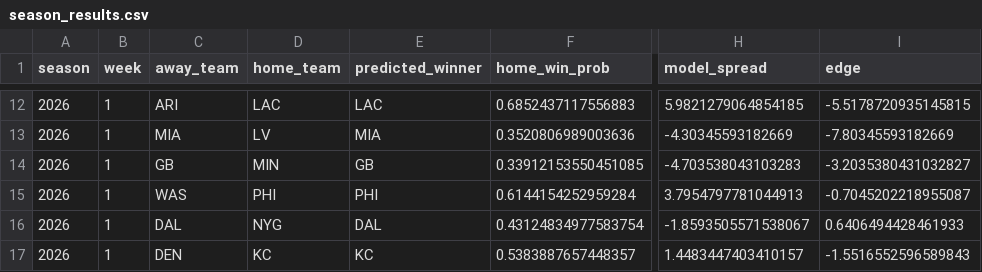
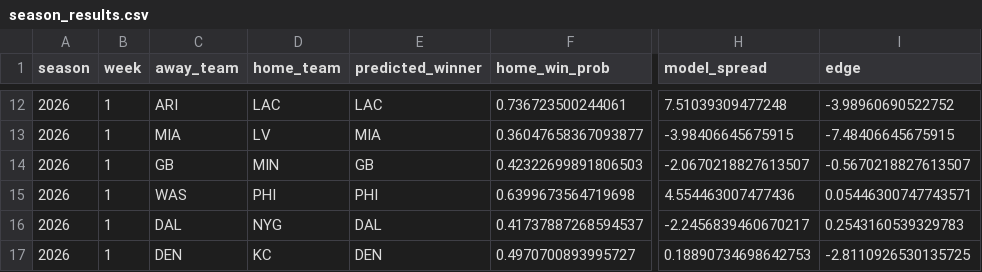
Before and after one commit to lsteellm29-coder/nfl-predictor, a CSV file: logs/season_results.csv, drawn as a sheet; only a part is shown, gaps mark what is left out; the diff covers the shown part only; the diff names each change by its address in the sheet, - before the commit and + after, or states it on an @@ line.

Commit message:
Add Phase 1: live injury data as a model feature
New data/fetch_injuries.py: historical injury reports (nfl_data_py, for
training) and live current-week reports (ESPN's unofficial API, for
prediction) -- both scored as sum(status_weight * position_weight) per
team, so a starting QB out counts far more than a backup LS questionable.

Wired into train.py as injury_impact_diff (home - away), and into
predict.py using the live ESPN feed at prediction time as the spec called
for, since injury status is inherently current-week information, not
something meaningful to backfill from training data.

Verified: 2025 holdout accuracy improved 61.4% -> 63.5%, and the learned
coefficient has the expected sign (more home-team injury burden lowers
home win probability).

```diff
--- a/logs/season_results.csv
+++ b/logs/season_results.csv
-F12 (home_win_prob): 0.6852437117556883
+F12 (home_win_prob): 0.736723500244061
-H12 (model_spread): 5.9821279064854185
+H12 (model_spread): 7.51039309477248
-I12 (edge): -5.5178720935145815
+I12 (edge): -3.98960690522752
-F13 (home_win_prob): 0.3520806989003636
+F13 (home_win_prob): 0.36047658367093877
-H13 (model_spread): -4.30345593182669
+H13 (model_spread): -3.98406645675915
-I13 (edge): -7.80345593182669
+I13 (edge): -7.48406645675915
-F14 (home_win_prob): 0.33912153550451085
+F14 (home_win_prob): 0.42322699891806503
-H14 (model_spread): -4.703538043103283
+H14 (model_spread): -2.0670218827613507
-I14 (edge): -3.2035380431032827
+I14 (edge): -0.5670218827613507
-F15 (home_win_prob): 0.6144154252959284
+F15 (home_win_prob): 0.6399673564719698
-H15 (model_spread): 3.7954797781044913
+H15 (model_spread): 4.554463007477436
-I15 (edge): -0.7045202218955087
+I15 (edge): 0.05446300747743571
-F16 (home_win_prob): 0.43124834977583754
+F16 (home_win_prob): 0.41737887268594537
-H16 (model_spread): -1.8593505571538067
+H16 (model_spread): -2.2456839460670217
-I16 (edge): 0.6406494428461933
+I16 (edge): 0.2543160539329783
-E17 (predicted_winner): KC
+E17 (predicted_winner): DEN
-F17 (home_win_prob): 0.5383887657448357
+F17 (home_win_prob): 0.4970700893995727
-H17 (model_spread): 1.4483447403410157
+H17 (model_spread): 0.18890734698642753
-I17 (edge): -1.5516552596589843
+I17 (edge): -2.8110926530135725
```
Also changed, not shown: 30 edited cells elsewhere in this file, 4 other files.
